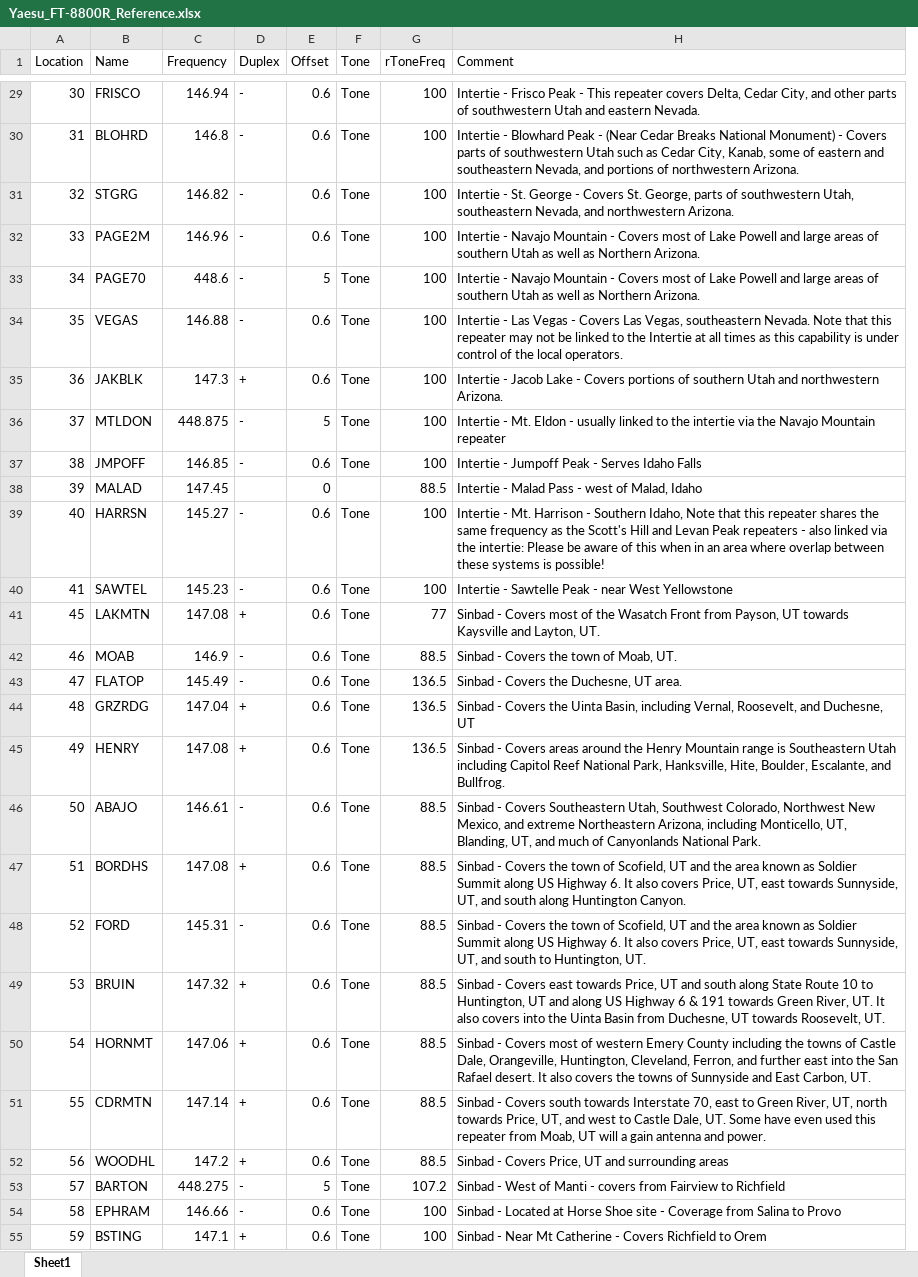
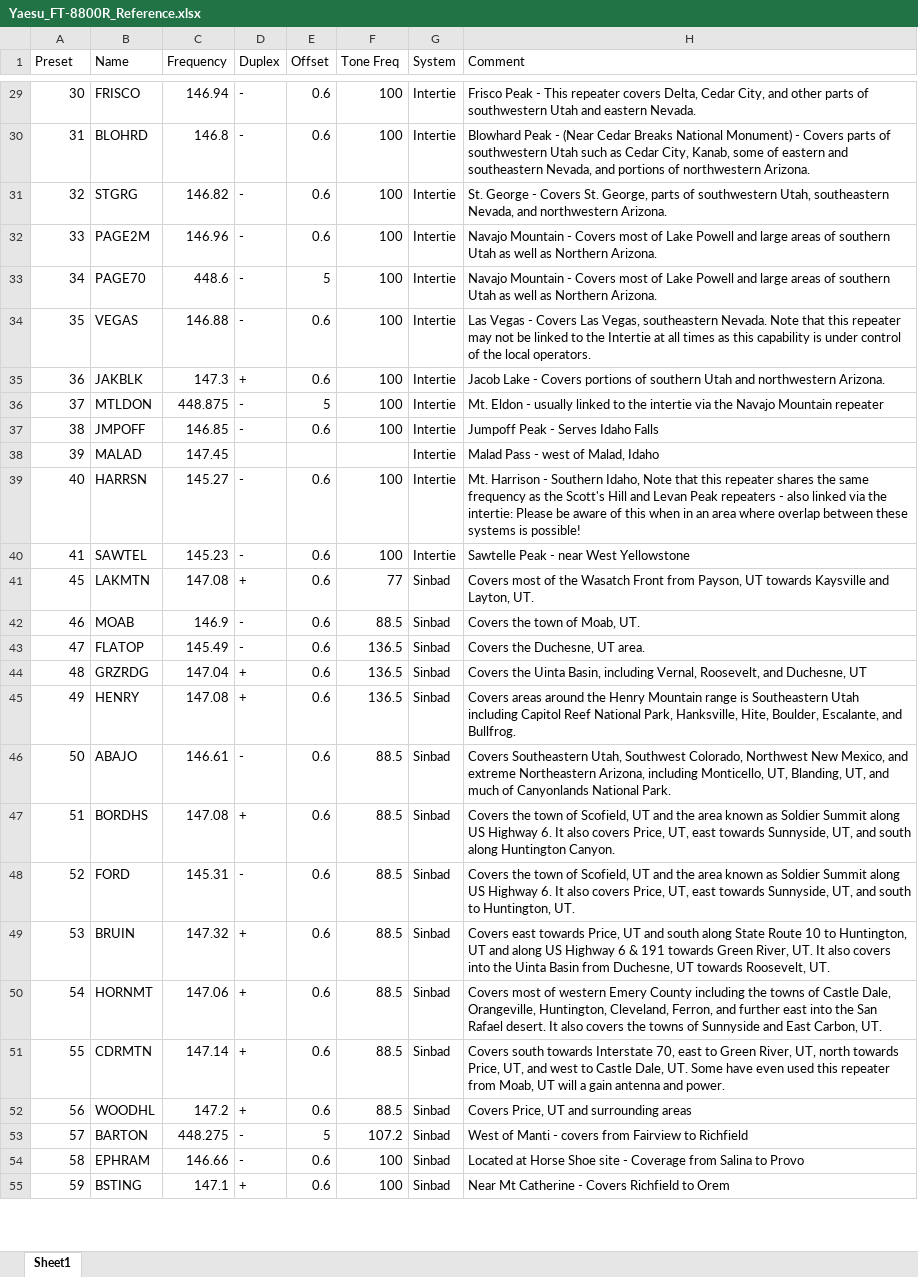
Before and after one commit to joshbuhler/RadioPresets, an Excel workbook: Yaesu_FT-8800R/Yaesu_FT-8800R_Reference.xlsx, sheet Sheet1, drawn as a sheet; only a part is shown, gaps mark what is left out; values as stored, in another font and other column widths than the file's, no borders; removed rows and columns are numbered as before the commit, all else as after; the diff covers the shown part only; the diff names each change by its address in the sheet, - before the commit and + after, or states it on an @@ line.

Commit message:
Updates preset reference

```diff
--- a/Yaesu_FT-8800R/Yaesu_FT-8800R_Reference.xlsx (sheet Sheet1)
+++ b/Yaesu_FT-8800R/Yaesu_FT-8800R_Reference.xlsx (sheet Sheet1)
-column F (Tone), rows 29-55: Tone | Tone | Tone | Tone | Tone | Tone | Tone | Tone | Tone |  | Tone | Tone | Tone | Tone | Tone | Tone | Tone | Tone | Tone | Tone | Tone | Tone | Tone | Tone | Tone | Tone | Tone
+column G (System), rows 29-55: Intertie | Intertie | Intertie | Intertie | Intertie | Intertie | Intertie | Intertie | Intertie | Intertie | Intertie | Intertie | Sinbad | Sinbad | Sinbad | Sinbad | Sinbad | Sinbad | Sinbad | Sinbad | Sinbad | Sinbad | Sinbad | Sinbad | Sinbad | Sinbad | Sinbad
-A1: Location
+A1: Preset
-F1: rToneFreq
+F1: Tone Freq
-H29 (Comment): Intertie - Frisco Peak…
+H29 (Comment): Frisco Peak…
-H30 (Comment): Intertie - Blowhard Peak…
+H30 (Comment): Blowhard Peak…
-H31 (Comment): Intertie - St. George…
+H31 (Comment): St. George…
-H32:H33 (Comment): Intertie - Navajo Mountain…
+H32:H33 (Comment): Navajo Mountain…
-H34 (Comment): Intertie - Las Vegas…
+H34 (Comment): Las Vegas…
-H35 (Comment): Intertie - Jacob Lake…
+H35 (Comment): Jacob Lake…
-H36 (Comment): Intertie - Mt. Eldon…
+H36 (Comment): Mt. Eldon…
-H37 (Comment): Intertie - Jumpoff Peak - Serves Idaho Falls
+H37 (Comment): Jumpoff Peak - Serves Idaho Falls
-E38 (Offset): 0
+E38 (Offset): (empty)
-F38 (Tone Freq): 88.5
+F38 (Tone Freq): (empty)
-H38 (Comment): Intertie - Malad Pass - west of Malad, Idaho
+H38 (Comment): Malad Pass - west of Malad, Idaho
-H39 (Comment): Intertie - Mt. Harrison…
+H39 (Comment): Mt. Harrison…
-H40 (Comment): Intertie - Sawtelle Peak - near West Yellowstone
+H40 (Comment): Sawtelle Peak - near West Yellowstone
-H41 (Comment): Sinbad - Covers most…
+H41 (Comment): Covers most…
-H42 (Comment): Sinbad - Covers the town of Moab, UT.
+H42 (Comment): Covers the town of Moab, UT.
-H43 (Comment): Sinbad - Covers the Duchesne, UT area.
+H43 (Comment): Covers the Duchesne, UT area.
-H44 (Comment): Sinbad - Covers the…
+H44 (Comment): Covers the…
-H45 (Comment): Sinbad - Covers areas…
+H45 (Comment): Covers areas…
-H46 (Comment): Sinbad - Covers Southeastern…
+H46 (Comment): Covers Southeastern…
-H47 (Comment): Sinbad - Covers the…
+H47 (Comment): Covers the…
-H48 (Comment): Sinbad - Covers the…
+H48 (Comment): Covers the…
-H49 (Comment): Sinbad - Covers east…
+H49 (Comment): Covers east…
-H50 (Comment): Sinbad - Covers most…
+H50 (Comment): Covers most…
-H51 (Comment): Sinbad - Covers south…
+H51 (Comment): Covers south…
-H52 (Comment): Sinbad - Covers Price, UT and surrounding areas
+H52 (Comment): Covers Price, UT and surrounding areas
-H53 (Comment): Sinbad - West of…
+H53 (Comment): West of…
-H54 (Comment): Sinbad - Located at…
+H54 (Comment): Located at…
-H55 (Comment): Sinbad - Near Mt…
+H55 (Comment): Near Mt…
```
Also changed, not shown: 253 edited cells elsewhere in this sheet.
